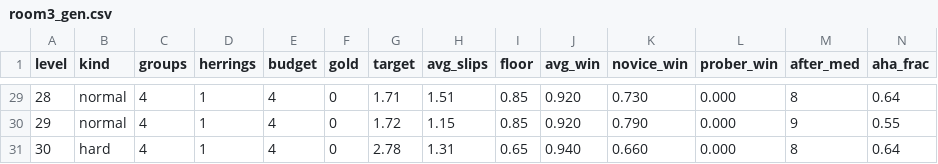
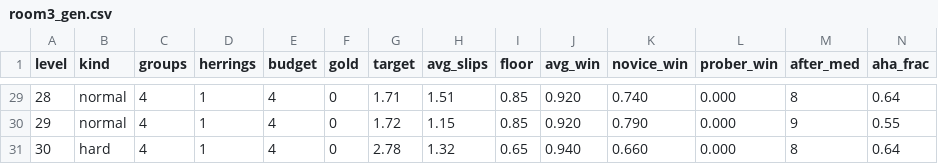
Before and after one commit to MehulKumars/Label-Hunt, a CSV file: reports/room3_gen.csv, drawn as a sheet; only a part is shown, gaps mark what is left out; the diff covers the shown part only.

```diff
--- a/reports/room3_gen.csv
+++ b/reports/room3_gen.csv
@@ -29,3 +29,3 @@ level,kind,groups,herrings,budget,gold,target,avg_slips,floor,avg_win,novice_win
-28,normal,4,1,4,0,1.71,1.51,0.85,0.920,0.730,0.000,8,0.64
+28,normal,4,1,4,0,1.71,1.51,0.85,0.920,0.740,0.000,8,0.64
 29,normal,4,1,4,0,1.72,1.15,0.85,0.920,0.790,0.000,9,0.55
-30,hard,4,1,4,0,2.78,1.31,0.65,0.940,0.660,0.000,8,0.64
+30,hard,4,1,4,0,2.78,1.32,0.65,0.940,0.660,0.000,8,0.64
```
Also changed, not shown: 21 edited cells elsewhere in this file, reports/room10_gen.csv, reports/room1_gen.csv, 30 other files.
